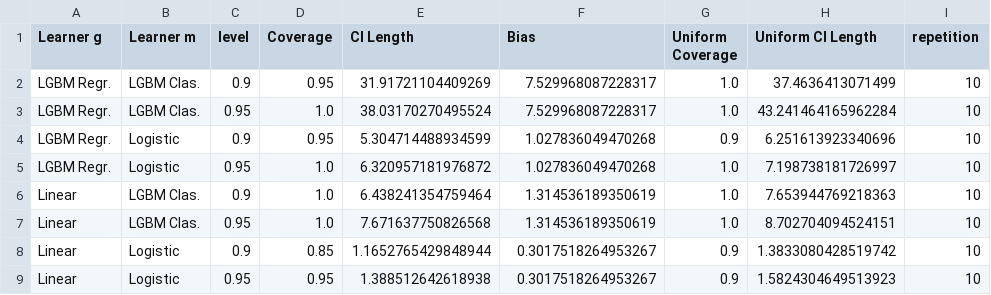
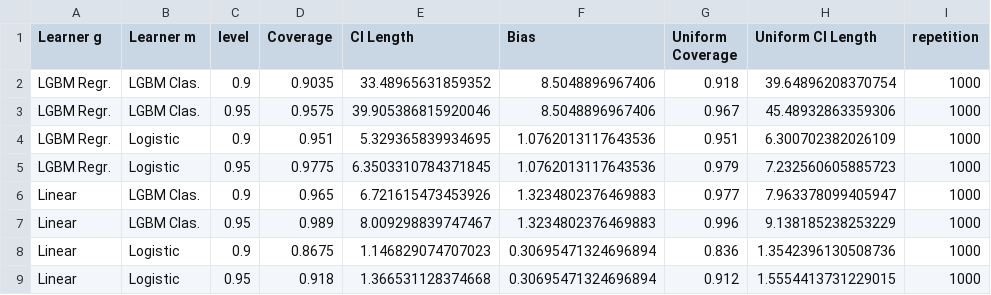
Before and after one commit to DoubleML/doubleml-coverage, a CSV file: results/irm/apos_causal_contrast.csv, drawn as a sheet.

```diff
--- a/results/irm/apos_causal_contrast.csv
+++ b/results/irm/apos_causal_contrast.csv
@@ -1,9 +1,9 @@
 Learner g,Learner m,level,Coverage,CI Length,Bias,Uniform Coverage,Uniform CI Length,repetition
-LGBM Regr.,LGBM Clas.,0.9,0.95,31.91721104409269,7.529968087228317,1.0,37.4636413071499,10
-LGBM Regr.,LGBM Clas.,0.95,1.0,38.03170270495524,7.529968087228317,1.0,43.241464165962284,10
-LGBM Regr.,Logistic,0.9,0.95,5.304714488934599,1.027836049470268,0.9,6.251613923340696,10
-LGBM Regr.,Logistic,0.95,1.0,6.320957181976872,1.027836049470268,1.0,7.198738181726997,10
-Linear,LGBM Clas.,0.9,1.0,6.438241354759464,1.314536189350619,1.0,7.653944769218363,10
-Linear,LGBM Clas.,0.95,1.0,7.671637750826568,1.314536189350619,1.0,8.702704094524151,10
-Linear,Logistic,0.9,0.85,1.1652765429848944,0.3017518264953267,0.9,1.3833080428519742,10
-Linear,Logistic,0.95,0.95,1.388512642618938,0.3017518264953267,0.9,1.5824304649513923,10
+LGBM Regr.,LGBM Clas.,0.9,0.9035,33.48965631859352,8.5048896967406,0.918,39.64896208370754,1000
+LGBM Regr.,LGBM Clas.,0.95,0.9575,39.905386815920046,8.5048896967406,0.967,45.48932863359306,1000
+LGBM Regr.,Logistic,0.9,0.951,5.329365839934695,1.0762013117643536,0.951,6.300702382026109,1000
+LGBM Regr.,Logistic,0.95,0.9775,6.3503310784371845,1.0762013117643536,0.979,7.232560605885723,1000
+Linear,LGBM Clas.,0.9,0.965,6.721615473453926,1.3234802376469883,0.977,7.963378099405947,1000
+Linear,LGBM Clas.,0.95,0.989,8.009298839747467,1.3234802376469883,0.996,9.138185238253229,1000
+Linear,Logistic,0.9,0.8675,1.146829074707023,0.30695471324696894,0.836,1.3542396130508736,1000
+Linear,Logistic,0.95,0.918,1.366531128374668,0.30695471324696894,0.912,1.5554413731229015,1000
```
Also changed, not shown: results/irm/apos_coverage.csv, 2 other files.
